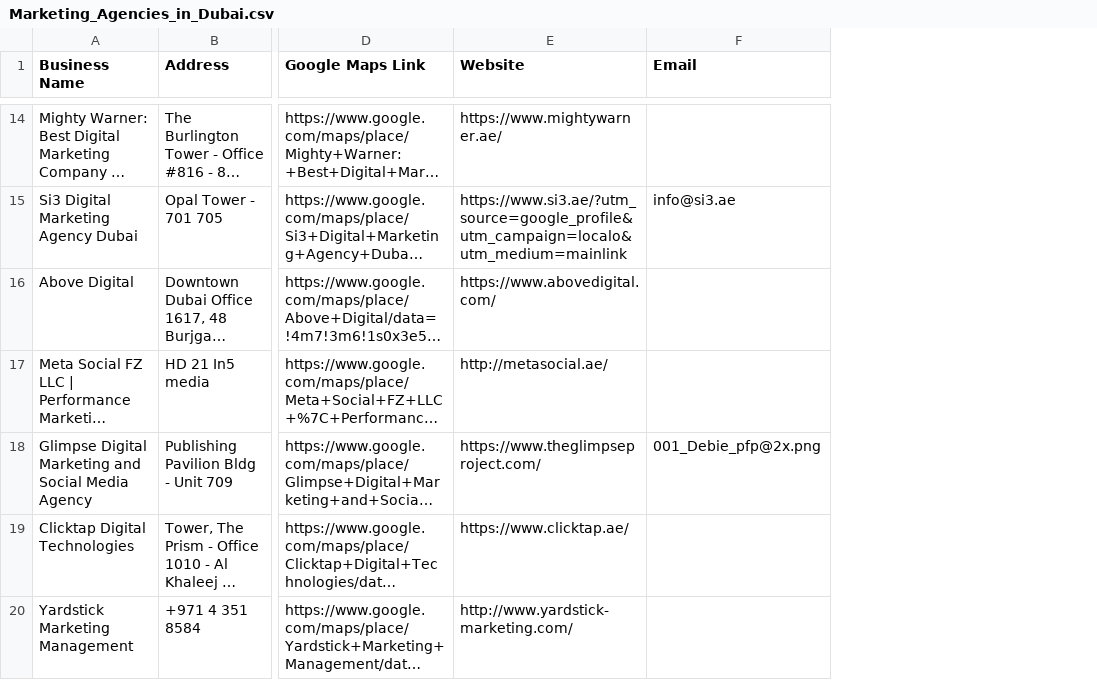
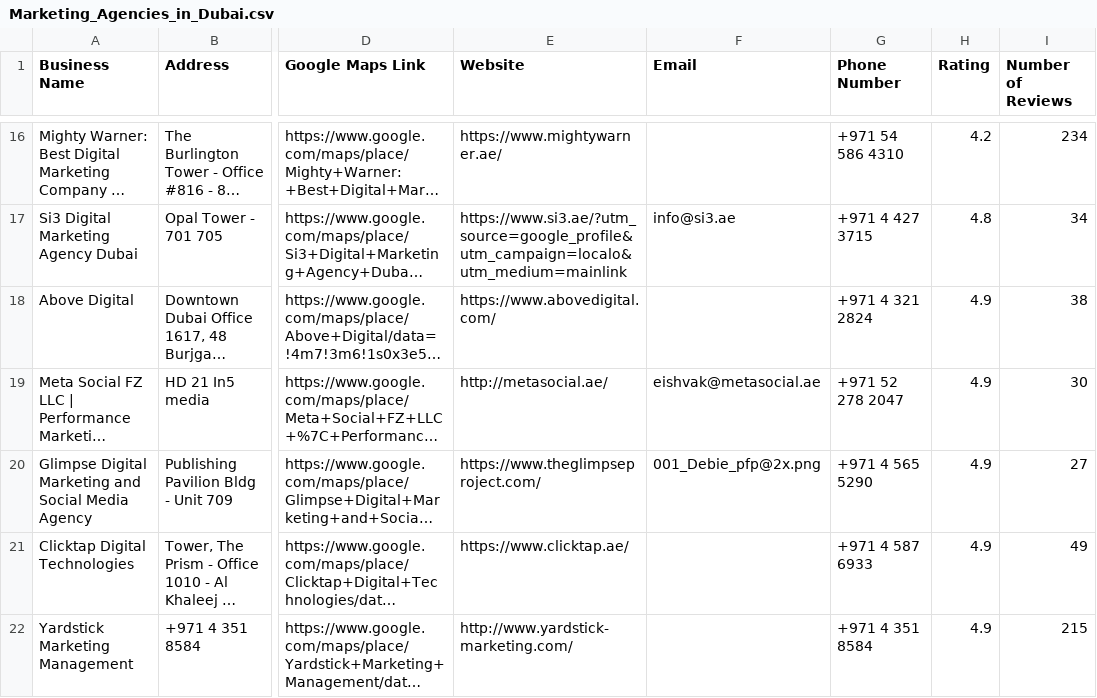
Before and after one commit to menna7634/Google_Maps_Scraper, a CSV file: Results/Marketing_Agencies_in_Dubai.csv, drawn as a sheet; only a part is shown, gaps mark what is left out; long unchanged cells end in …; addresses are those after the commit; the diff covers the shown part only; the diff names each change by its address in the sheet, - before the commit and + after, or states it on an @@ line.

```diff
--- a/Results/Marketing_Agencies_in_Dubai.csv
+++ b/Results/Marketing_Agencies_in_Dubai.csv
+column G (Phone Number), rows 16-22: +971 54 586 4310 | +971 4 427 3715 | +971 4 321 2824 | +971 52 278 2047 | +971 4 565 5290 | +971 4 587 6933 | +971 4 351 8584
+column H (Rating), rows 16-22: 4.2 | 4.8 | 4.9 | 4.9 | 4.9 | 4.9 | 4.9
+column I (Number of Reviews), rows 16-22: 234 | 34 | 38 | 30 | 27 | 49 | 215
-F19 (Email): (empty)
+F19 (Email): eishvak@metasocial.ae
```
Also changed, not shown: 2 added rows, 4 removed rows and 4 edited cells elsewhere in this file, 3 other files.
